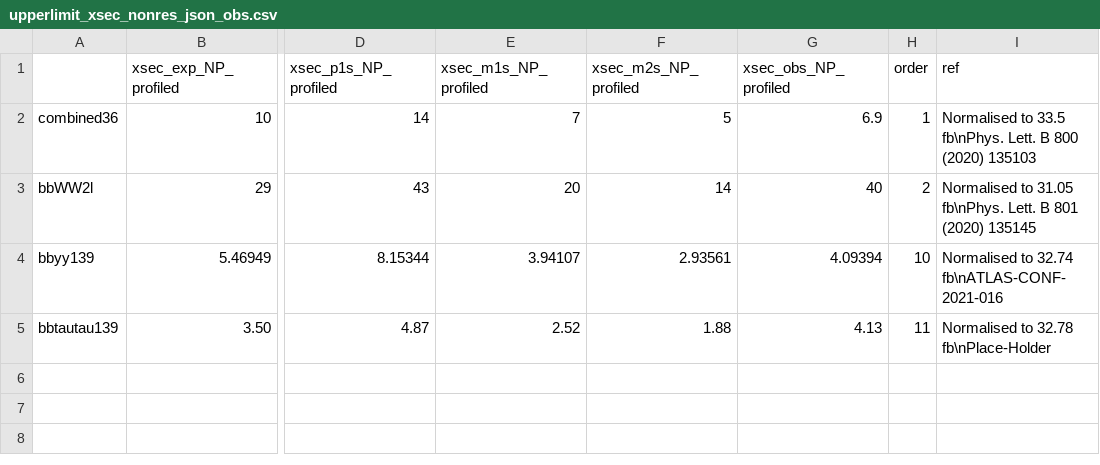
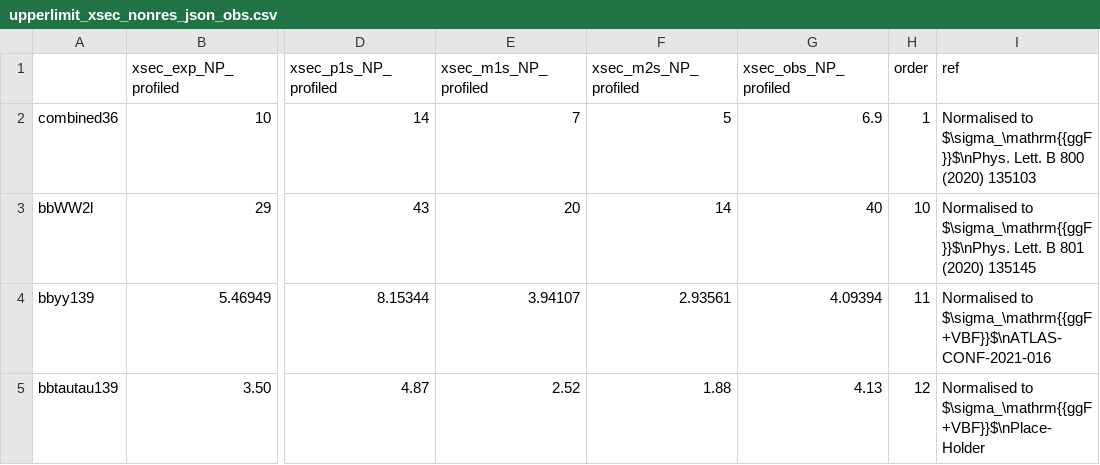
Before and after one commit to dyl64/hh_combination_fw, a CSV file: plotting/xsection/summary_plot_2021/upperlimit_xsec_nonres_json_obs.csv, drawn as a sheet; only a part is shown, gaps mark what is left out; the diff names each change by its address in the sheet, - before the commit and + after, or states it on an @@ line.

```diff
--- a/plotting/xsection/summary_plot_2021/upperlimit_xsec_nonres_json_obs.csv
+++ b/plotting/xsection/summary_plot_2021/upperlimit_xsec_nonres_json_obs.csv
-I2 (ref): Normalised to 33.5 fb\nPhys. Lett. B…
+I2 (ref): Normalised to $\sigma_\mathrm{{ggF}}$\nPhys. Lett. B…
-H3 (order): 2
+H3 (order): 10
-I3 (ref): Normalised to 31.05 fb\nPhys. Lett. B…
+I3 (ref): Normalised to $\sigma_\mathrm{{ggF}}$\nPhys. Lett. B…
-H4 (order): 10
+H4 (order): 11
-I4 (ref): Normalised to 32.74 fb\nATLAS-CONF-2021-016
+I4 (ref): Normalised to $\sigma_\mathrm{{ggF+VBF}}$\nATLAS-CONF-2021-016
-H5 (order): 11
+H5 (order): 12
-I5 (ref): Normalised to 32.78 fb\nPlace-Holder
+I5 (ref): Normalised to $\sigma_\mathrm{{ggF+VBF}}$\nPlace-Holder
```
Also changed, not shown: plotting/xsection/summary_plot_2021/upperlimit_xsec_spin0_json_obs_1combined.csv, plotting/xsection/summary_plot_2021/upperlimit_xsec_spin0_json_obs_bbtautau_boosted.csv, 8 other files.
